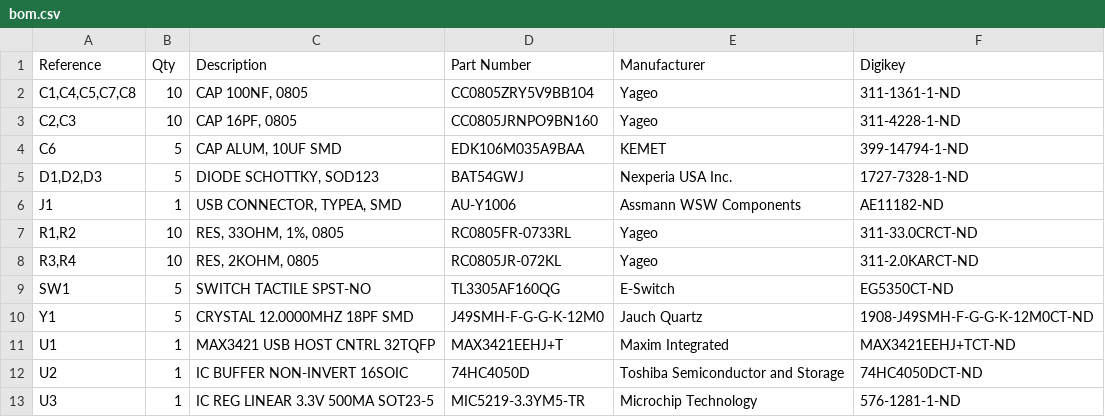
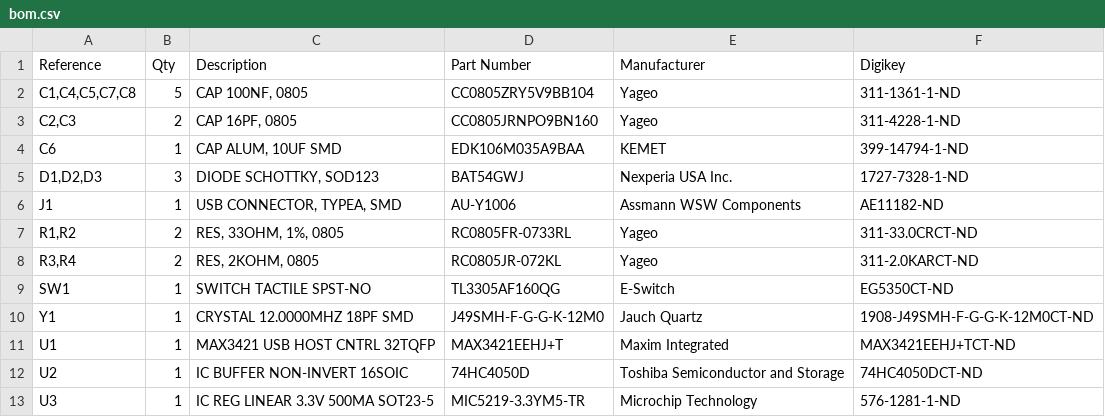
Before and after one commit to Ryzee119/ogx360, a CSV file: .kitspace/bom.csv, drawn as a sheet.

Commit message:
Make component quantities in BOM correct
Fixes https://github.com/Ryzee119/ogx360/issues/106

```diff
--- a/.kitspace/bom.csv
+++ b/.kitspace/bom.csv
@@ -1,11 +1,11 @@
 Reference,Qty,Description,Part Number,Manufacturer,Digikey
-"C1,C4,C5,C7,C8",10,"CAP 100NF, 0805",CC0805ZRY5V9BB104,Yageo,311-1361-1-ND
-"C2,C3",10,"CAP 16PF, 0805",CC0805JRNPO9BN160,Yageo,311-4228-1-ND
-C6,5,"CAP ALUM, 10UF SMD",EDK106M035A9BAA,KEMET,399-14794-1-ND
-"D1,D2,D3",5,"DIODE SCHOTTKY, SOD123",BAT54GWJ,Nexperia USA Inc.,1727-7328-1-ND
+"C1,C4,C5,C7,C8",5,"CAP 100NF, 0805",CC0805ZRY5V9BB104,Yageo,311-1361-1-ND
+"C2,C3",2,"CAP 16PF, 0805",CC0805JRNPO9BN160,Yageo,311-4228-1-ND
+C6,1,"CAP ALUM, 10UF SMD",EDK106M035A9BAA,KEMET,399-14794-1-ND
+"D1,D2,D3",3,"DIODE SCHOTTKY, SOD123",BAT54GWJ,Nexperia USA Inc.,1727-7328-1-ND
 J1,1,"USB CONNECTOR, TYPEA, SMD",AU-Y1006,Assmann WSW Components,AE11182-ND
-"R1,R2",10,"RES, 33OHM, 1%, 0805",RC0805FR-0733RL,Yageo,311-33.0CRCT-ND
-"R3,R4",10,"RES, 2KOHM, 0805",RC0805JR-072KL,Yageo,311-2.0KARCT-ND
-SW1,5,SWITCH TACTILE SPST-NO,TL3305AF160QG,E-Switch,EG5350CT-ND
-Y1,5,CRYSTAL 12.0000MHZ 18PF SMD,J49SMH-F-G-G-K-12M0,Jauch Quartz,1908-J49SMH-F-G-G-K-12M0CT-ND
+"R1,R2",2,"RES, 33OHM, 1%, 0805",RC0805FR-0733RL,Yageo,311-33.0CRCT-ND
+"R3,R4",2,"RES, 2KOHM, 0805",RC0805JR-072KL,Yageo,311-2.0KARCT-ND
+SW1,1,SWITCH TACTILE SPST-NO,TL3305AF160QG,E-Switch,EG5350CT-ND
+Y1,1,CRYSTAL 12.0000MHZ 18PF SMD,J49SMH-F-G-G-K-12M0,Jauch Quartz,1908-J49SMH-F-G-G-K-12M0CT-ND
 U1,1,MAX3421 USB HOST CNTRL 32TQFP,MAX3421EEHJ+T,Maxim Integrated,MAX3421EEHJ+TCT-ND
```
